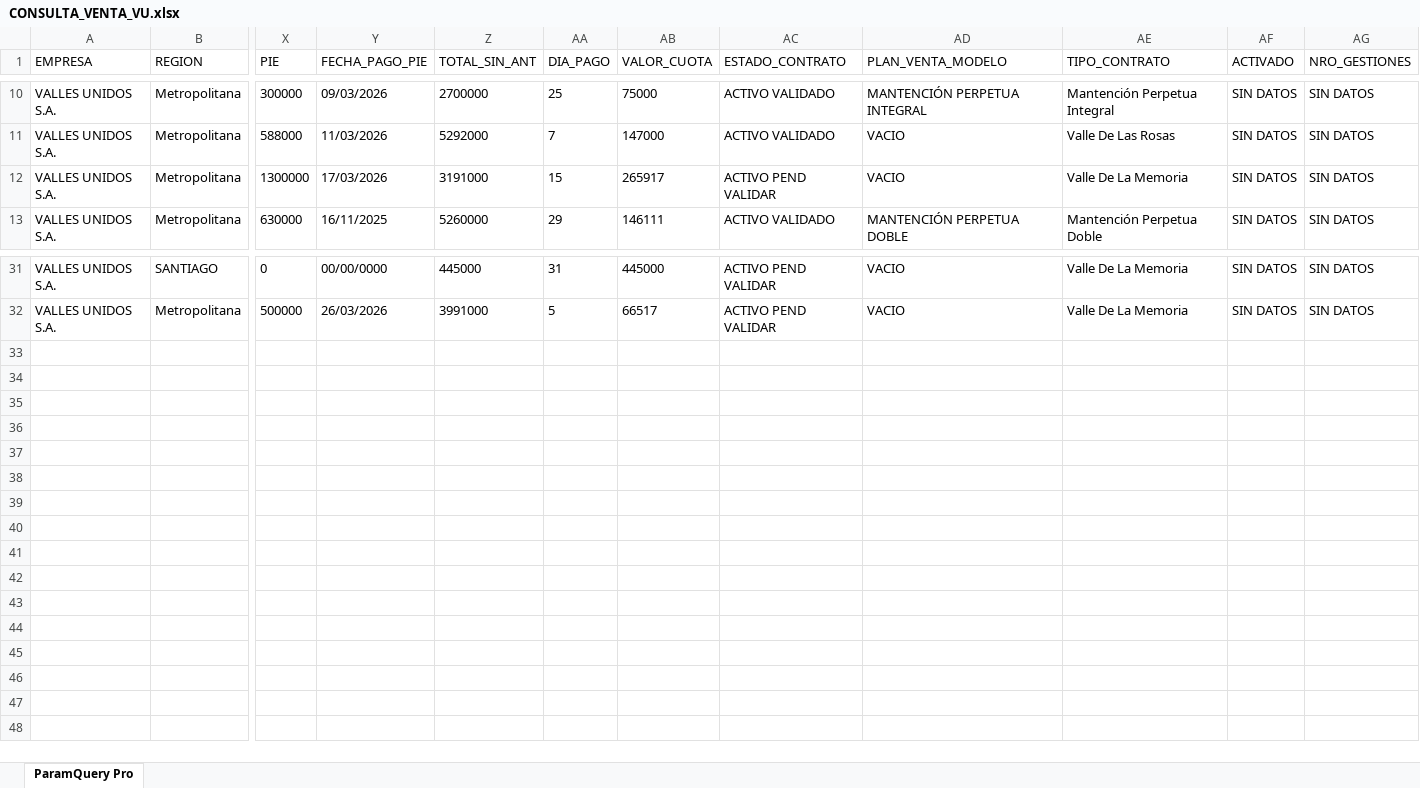
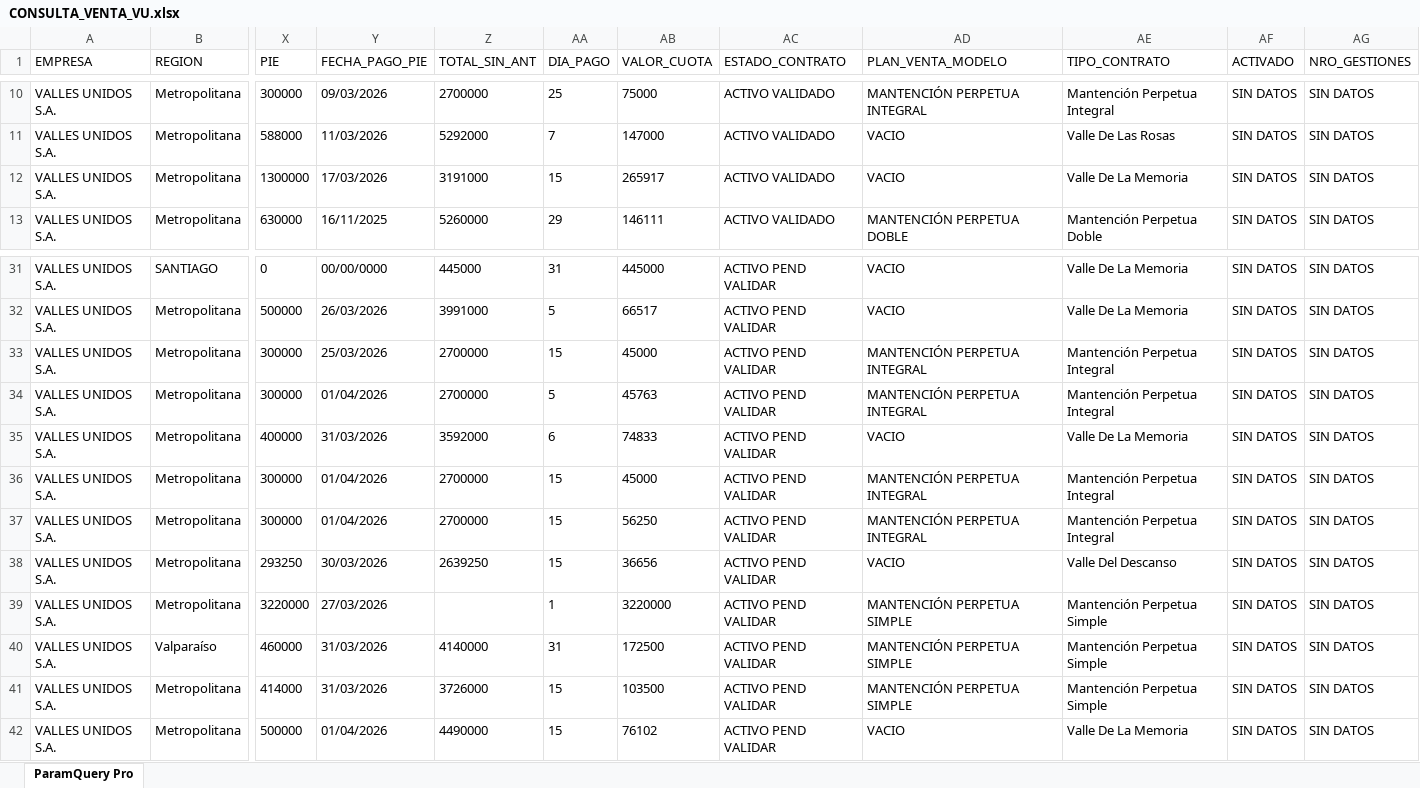
Before and after one commit to SlicitudesGIM/cvd-datos, an Excel workbook: datos/CONSULTA_VENTA_VU.xlsx, sheet ParamQuery Pro, drawn as a sheet; only a part is shown, gaps mark what is left out; values as stored, in another font and other column widths than the file's, no borders; rows hold the shown columns only; the diff names each change by its address in the sheet, - before the commit and + after, or states it on an @@ line.

Commit message:
📊 Actualizar CONSULTA_VENTA_VU.xlsx — 01-04-2026, 3:48:18 p. m.

```diff
--- a/datos/CONSULTA_VENTA_VU.xlsx (sheet ParamQuery Pro)
+++ b/datos/CONSULTA_VENTA_VU.xlsx (sheet ParamQuery Pro)
-AC12 (ESTADO_CONTRATO): ACTIVO PEND VALIDAR
+AC12 (ESTADO_CONTRATO): ACTIVO VALIDADO
+row 33: VALLES UNIDOS S.A. | Metropolitana | 300000 | 25/03/2026 | 2700000 | 15 | 45000 | ACTIVO PEND VALIDAR | MANTENCIÓN PERPETUA INTEGRAL | Mantención Perpetua Integral | SIN DATOS | SIN DATOS
+row 34: VALLES UNIDOS S.A. | Metropolitana | 300000 | 01/04/2026 | 2700000 | 5 | 45763 | ACTIVO PEND VALIDAR | MANTENCIÓN PERPETUA INTEGRAL | Mantención Perpetua Integral | SIN DATOS | SIN DATOS
+row 35: VALLES UNIDOS S.A. | Metropolitana | 400000 | 31/03/2026 | 3592000 | 6 | 74833 | ACTIVO PEND VALIDAR | VACIO | Valle De La Memoria | SIN DATOS | SIN DATOS
+row 36: VALLES UNIDOS S.A. | Metropolitana | 300000 | 01/04/2026 | 2700000 | 15 | 45000 | ACTIVO PEND VALIDAR | MANTENCIÓN PERPETUA INTEGRAL | Mantención Perpetua Integral | SIN DATOS | SIN DATOS
+row 37: VALLES UNIDOS S.A. | Metropolitana | 300000 | 01/04/2026 | 2700000 | 15 | 56250 | ACTIVO PEND VALIDAR | MANTENCIÓN PERPETUA INTEGRAL | Mantención Perpetua Integral | SIN DATOS | SIN DATOS
+row 38: VALLES UNIDOS S.A. | Metropolitana | 293250 | 30/03/2026 | 2639250 | 15 | 36656 | ACTIVO PEND VALIDAR | VACIO | Valle Del Descanso | SIN DATOS | SIN DATOS
+row 39: VALLES UNIDOS S.A. | Metropolitana | 3220000 | 27/03/2026 |  | 1 | 3220000 | ACTIVO PEND VALIDAR | MANTENCIÓN PERPETUA SIMPLE | Mantención Perpetua Simple | SIN DATOS | SIN DATOS
+row 40: VALLES UNIDOS S.A. | Valparaíso | 460000 | 31/03/2026 | 4140000 | 31 | 172500 | ACTIVO PEND VALIDAR | MANTENCIÓN PERPETUA SIMPLE | Mantención Perpetua Simple | SIN DATOS | SIN DATOS
+row 41: VALLES UNIDOS S.A. | Metropolitana | 414000 | 31/03/2026 | 3726000 | 15 | 103500 | ACTIVO PEND VALIDAR | MANTENCIÓN PERPETUA SIMPLE | Mantención Perpetua Simple | SIN DATOS | SIN DATOS
+row 42: VALLES UNIDOS S.A. | Metropolitana | 500000 | 01/04/2026 | 4490000 | 15 | 76102 | ACTIVO PEND VALIDAR | VACIO | Valle De La Memoria | SIN DATOS | SIN DATOS
```
